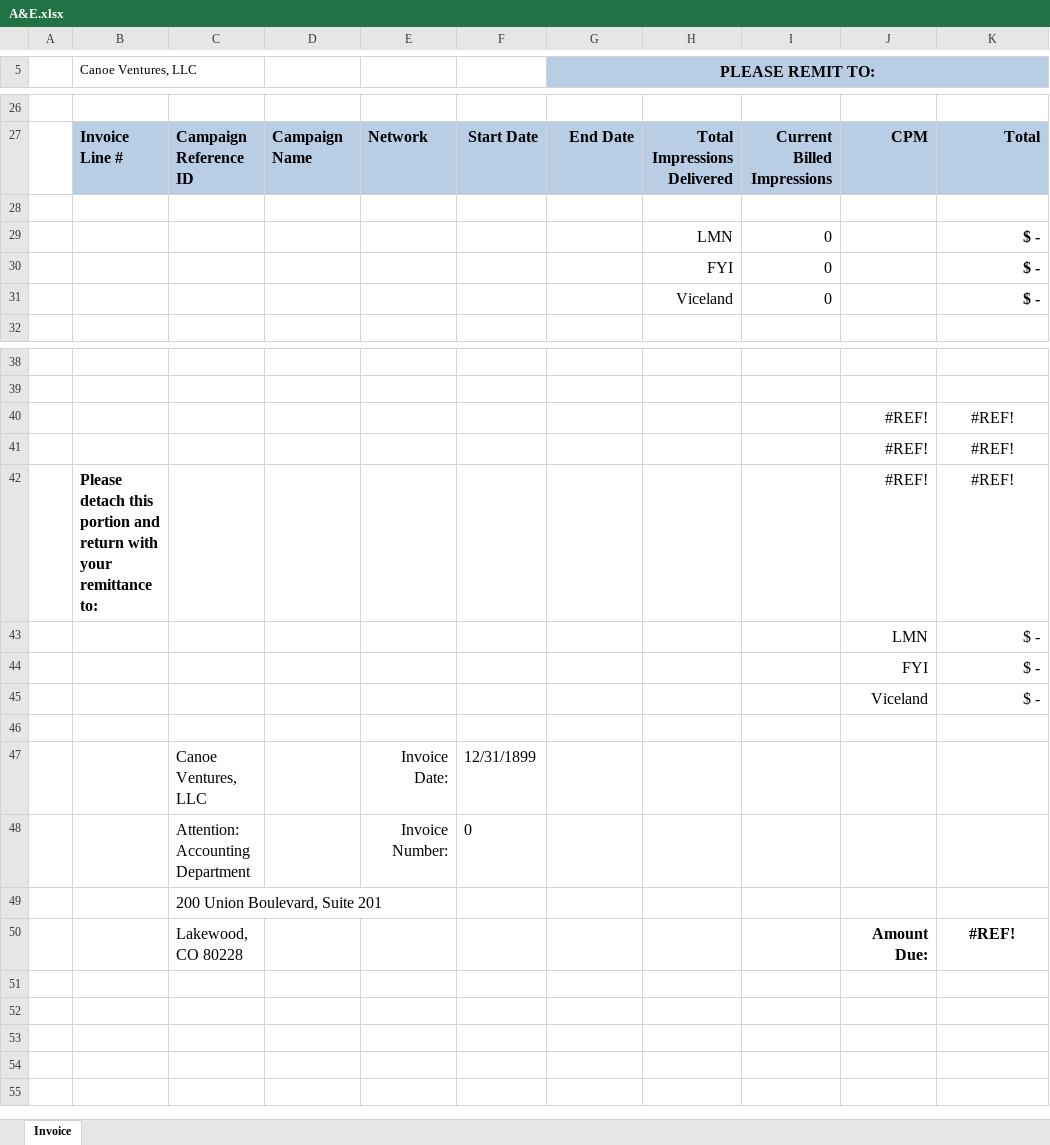
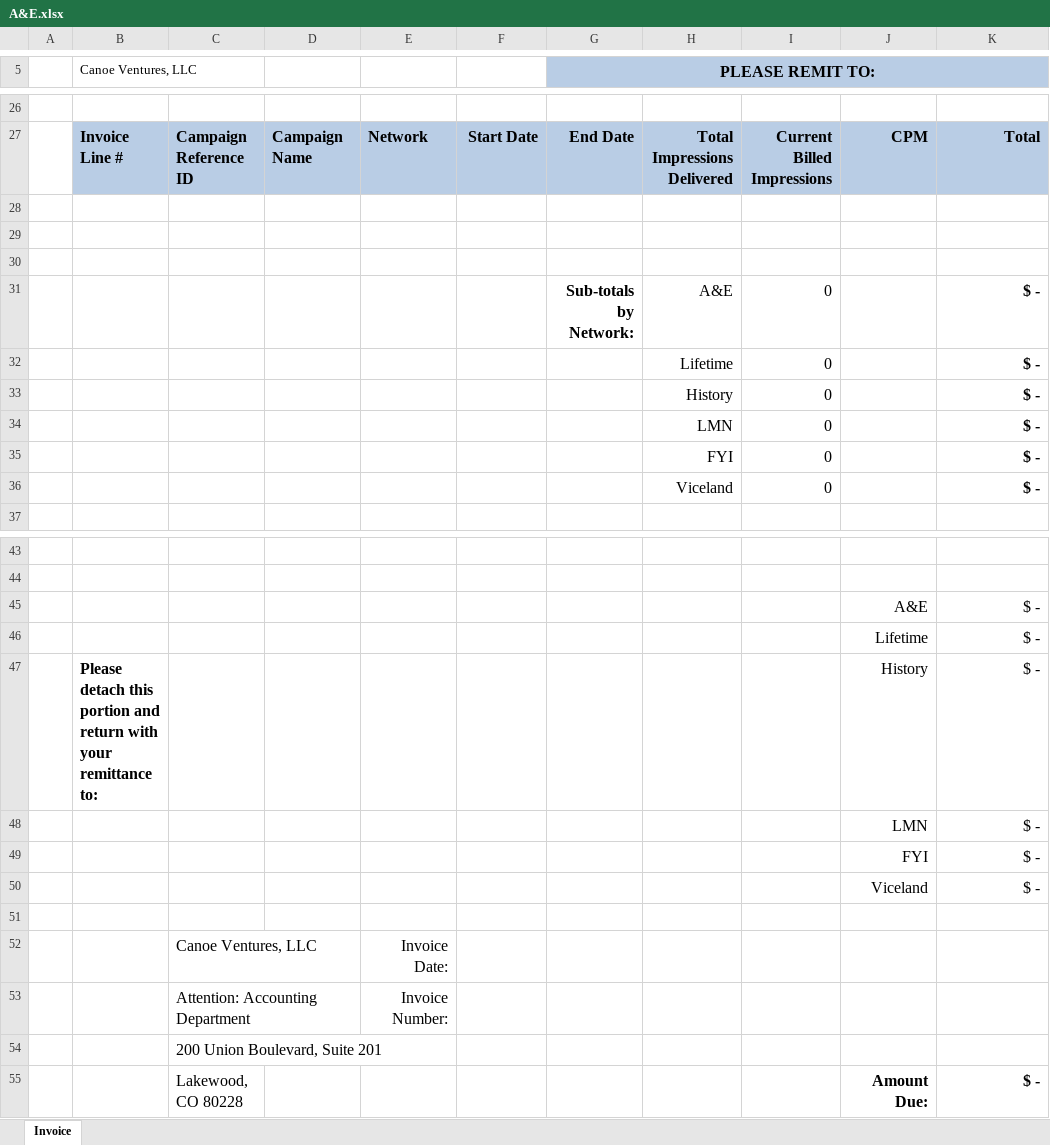
Before and after one commit to h-zanetti/canoe, an Excel workbook: plain_invoices/A&E.xlsx, sheet Invoice, drawn as a sheet; only a part is shown, gaps mark what is left out; values as stored, in another font and other column widths than the file's, no borders; charts and pictures not drawn; removed rows and columns are numbered as before the commit, all else as after; the diff names each change by its address in the sheet, - before the commit and + after, or states it on an @@ line.

```diff
--- a/plain_invoices/A&E.xlsx (sheet Invoice)
+++ b/plain_invoices/A&E.xlsx (sheet Invoice)
+row 29: (empty)
+row 30: (empty)
+row 31:  |  |  |  |  |  | Sub-totals by Network: | A&E | 0 |  | $ -
+row 32:  |  |  |  |  |  |  | Lifetime | 0 |  | $ -
+row 33:  |  |  |  |  |  |  | History | 0 |  | $ -
-row 40:  |  |  |  |  |  |  |  |  | #REF! | #REF!
-row 41:  |  |  |  |  |  |  |  |  | #REF! | #REF!
-row 42:  | Please detach this portion and return with your remittance to: |  |  |  |  |  |  |  | #REF! | #REF!
+row 45:  |  |  |  |  |  |  |  |  | A&E | $ -
+row 46:  |  |  |  |  |  |  |  |  | Lifetime | $ -
+row 47:  | Please detach this portion and return with your remittance to: |  |  |  |  |  |  |  | History | $ -
-F52: 12/31/1899
+F52: (empty)
-F53: 0
+F53: (empty)
-K55: #REF!
+K55: $ -
-K55 alignment: center
+K55 alignment: right
```
Also changed, not shown: formulas that keep their value, plain_invoices/ABC.xlsx, plain_invoices/AMC.xlsx, 13 other files.
